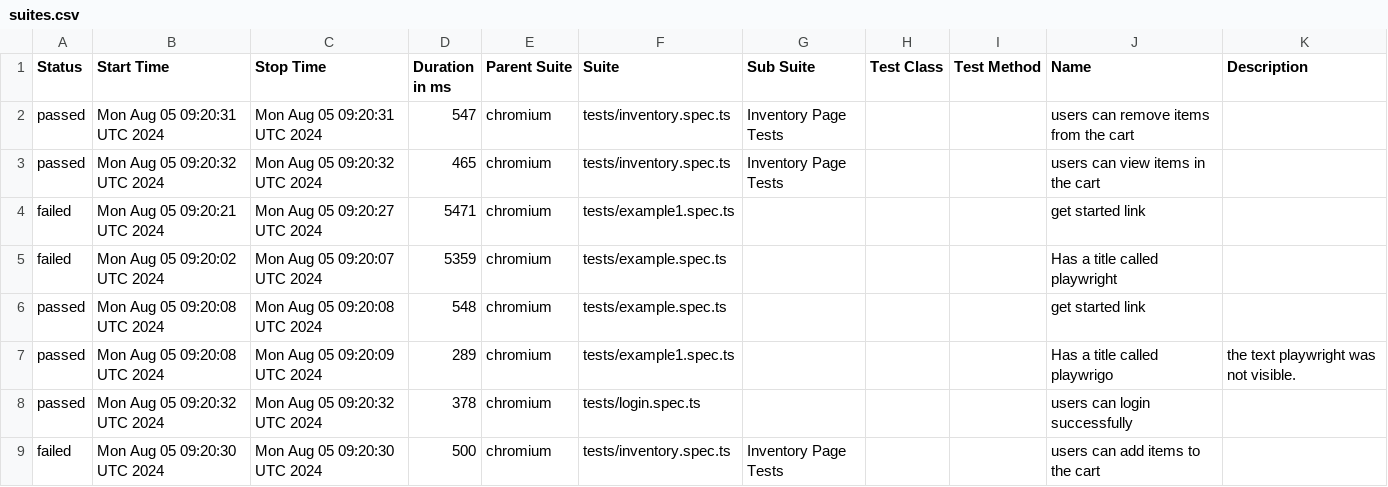
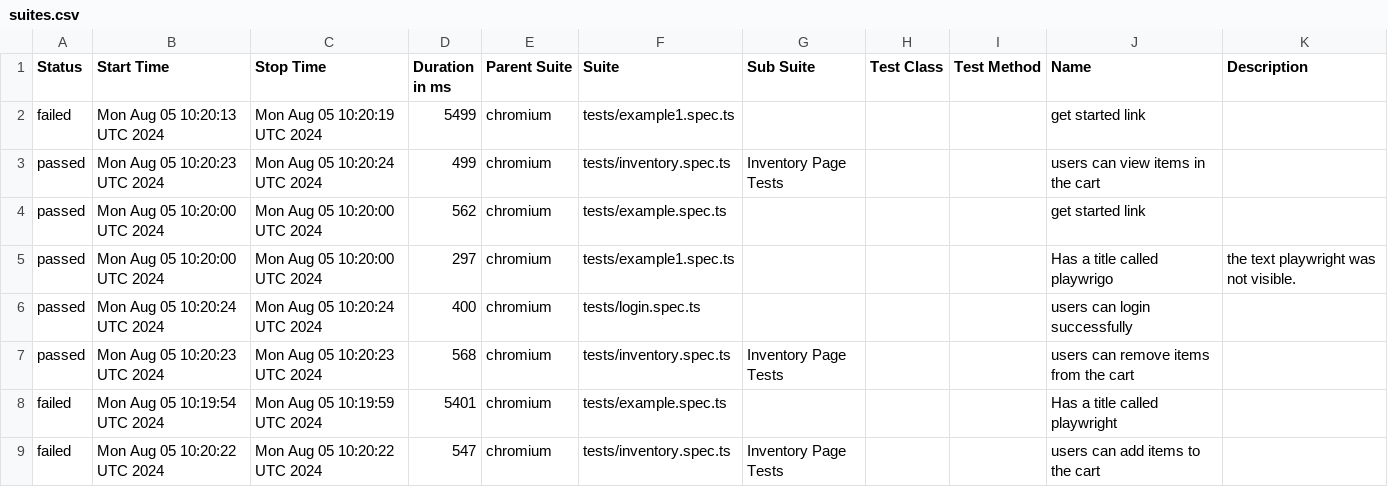
Before and after one commit to Segnicho/automation, a CSV file: data/suites.csv, drawn as a sheet.

```diff
--- a/data/suites.csv
+++ b/data/suites.csv
@@ -1,9 +1,9 @@
 "Status","Start Time","Stop Time","Duration in ms","Parent Suite","Suite","Sub Suite","Test Class","Test Method","Name","Description"
-"passed","Mon Aug 05 09:20:31 UTC 2024","Mon Aug 05 09:20:31 UTC 2024","547","chromium","tests/inventory.spec.ts","Inventory Page Tests","","","users can remove items from the cart",""
-"passed","Mon Aug 05 09:20:32 UTC 2024","Mon Aug 05 09:20:32 UTC 2024","465","chromium","tests/inventory.spec.ts","Inventory Page Tests","","","users can view items in the cart",""
-"failed","Mon Aug 05 09:20:21 UTC 2024","Mon Aug 05 09:20:27 UTC 2024","5471","chromium","tests/example1.spec.ts","","","","get started link",""
-"failed","Mon Aug 05 09:20:02 UTC 2024","Mon Aug 05 09:20:07 UTC 2024","5359","chromium","tests/example.spec.ts","","","","Has a title called playwright",""
-"passed","Mon Aug 05 09:20:08 UTC 2024","Mon Aug 05 09:20:08 UTC 2024","548","chromium","tests/example.spec.ts","","","","get started link",""
-"passed","Mon Aug 05 09:20:08 UTC 2024","Mon Aug 05 09:20:09 UTC 2024","289","chromium","tests/example1.spec.ts","","","","Has a title called playwrigo"," the text playwright was not visible. "
-"passed","Mon Aug 05 09:20:32 UTC 2024","Mon Aug 05 09:20:32 UTC 2024","378","chromium","tests/login.spec.ts","","","","users can login successfully",""
-"failed","Mon Aug 05 09:20:30 UTC 2024","Mon Aug 05 09:20:30 UTC 2024","500","chromium","tests/inventory.spec.ts","Inventory Page Tests","","","users can add items to the cart",""
+"failed","Mon Aug 05 10:20:13 UTC 2024","Mon Aug 05 10:20:19 UTC 2024","5499","chromium","tests/example1.spec.ts","","","","get started link",""
+"passed","Mon Aug 05 10:20:23 UTC 2024","Mon Aug 05 10:20:24 UTC 2024","499","chromium","tests/inventory.spec.ts","Inventory Page Tests","","","users can view items in the cart",""
+"passed","Mon Aug 05 10:20:00 UTC 2024","Mon Aug 05 10:20:00 UTC 2024","562","chromium","tests/example.spec.ts","","","","get started link",""
+"passed","Mon Aug 05 10:20:00 UTC 2024","Mon Aug 05 10:20:00 UTC 2024","297","chromium","tests/example1.spec.ts","","","","Has a title called playwrigo"," the text playwright was not visible. "
+"passed","Mon Aug 05 10:20:24 UTC 2024","Mon Aug 05 10:20:24 UTC 2024","400","chromium","tests/login.spec.ts","","","","users can login successfully",""
+"passed","Mon Aug 05 10:20:23 UTC 2024","Mon Aug 05 10:20:23 UTC 2024","568","chromium","tests/inventory.spec.ts","Inventory Page Tests","","","users can remove items from the cart",""
+"failed","Mon Aug 05 10:19:54 UTC 2024","Mon Aug 05 10:19:59 UTC 2024","5401","chromium","tests/example.spec.ts","","","","Has a title called playwright",""
+"failed","Mon Aug 05 10:20:22 UTC 2024","Mon Aug 05 10:20:22 UTC 2024","547","chromium","tests/inventory.spec.ts","Inventory Page Tests","","","users can add items to the cart",""
```
Also changed, not shown: data/behaviors.csv, 57 other files.
